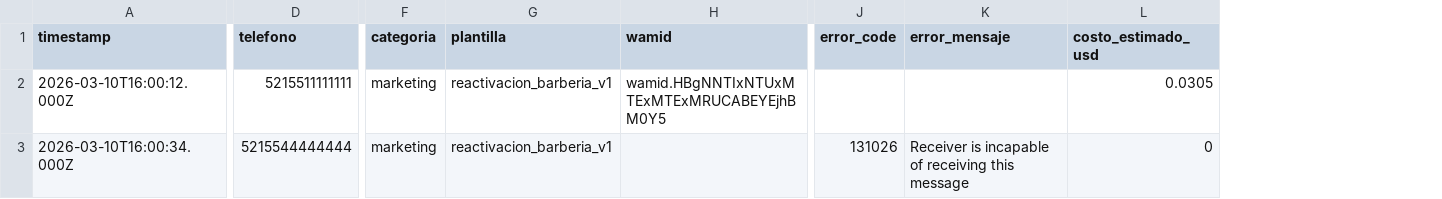
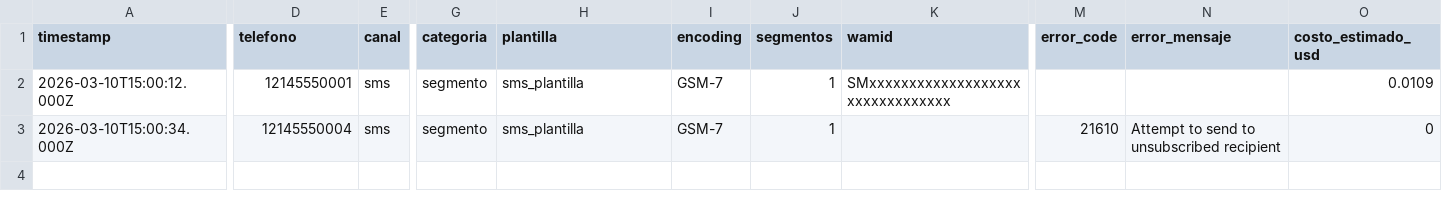
Before and after one commit to dbaironm-dev/Channel, a CSV file: automatizaciones/barberia/hojas/log_mensajes.csv, drawn as a sheet; only a part is shown, gaps mark what is left out; addresses are those after the commit; the diff covers the shown part only; the diff names each change by its address in the sheet, - before the commit and + after, or states it on an @@ line.

```diff
--- a/automatizaciones/barberia/hojas/log_mensajes.csv
+++ b/automatizaciones/barberia/hojas/log_mensajes.csv
+column E (canal), rows 2-3: sms | sms
+column I (encoding), rows 2-3: GSM-7 | GSM-7
+column J (segmentos), rows 2-3: 1 | 1
-A2 (timestamp): 2026-03-10T16:00:12.000Z
+A2 (timestamp): 2026-03-10T15:00:12.000Z
-D2 (telefono): 5215511111111
+D2 (telefono): 12145550001
-G2:G3 (categoria): marketing
+G2:G3 (categoria): segmento
-H2:H3 (plantilla): reactivacion_barberia_v1
+H2:H3 (plantilla): sms_plantilla
-K2 (wamid): wamid.HBgNNTIxNTUxMTExMTExMRUCABEYEjhBM0Y5
+K2 (wamid): SMxxxxxxxxxxxxxxxxxxxxxxxxxxxxxxxx
-O2 (costo_estimado_usd): 0.0305
+O2 (costo_estimado_usd): 0.0109
-A3 (timestamp): 2026-03-10T16:00:34.000Z
+A3 (timestamp): 2026-03-10T15:00:34.000Z
-D3 (telefono): 5215544444444
+D3 (telefono): 12145550004
-M3 (error_code): 131026
+M3 (error_code): 21610
-N3 (error_mensaje): Receiver is incapable of receiving this message
+N3 (error_mensaje): Attempt to send to unsubscribed recipient
```
Also changed, not shown: 1 edited cell elsewhere in this file, automatizaciones/barberia/hojas/clientes.csv, automatizaciones/barberia/hojas/negocios.csv, 11 other files.
